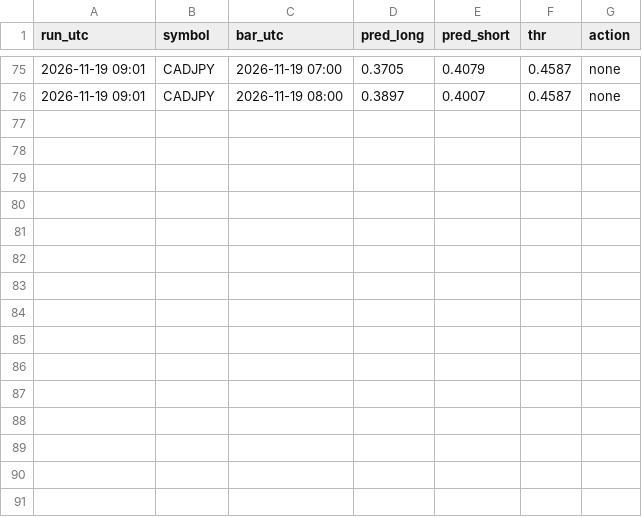
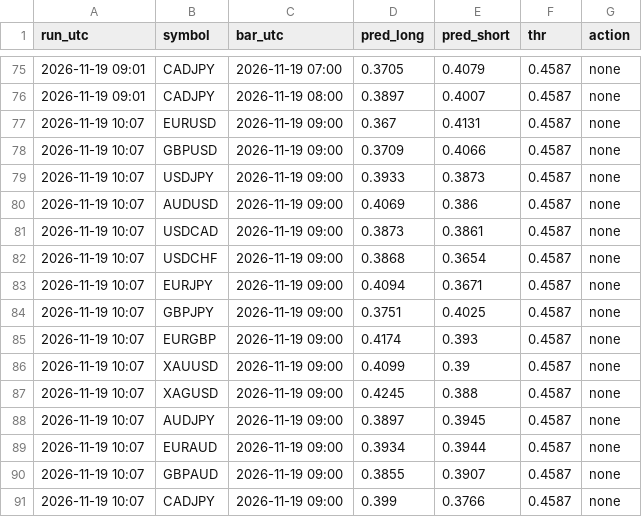
Before and after one commit to vimu41/ctm-ml-papertrader-, a CSV file: data/signals.csv, drawn as a sheet; only a part is shown, gaps mark what is left out; the diff names each change by its address in the sheet, - before the commit and + after, or states it on an @@ line.

```diff
--- a/data/signals.csv
+++ b/data/signals.csv
+row 77: 2026-11-19 10:07 | EURUSD | 2026-11-19 09:00 | 0.367 | 0.4131 | 0.4587 | none
+row 78: 2026-11-19 10:07 | GBPUSD | 2026-11-19 09:00 | 0.3709 | 0.4066 | 0.4587 | none
+row 79: 2026-11-19 10:07 | USDJPY | 2026-11-19 09:00 | 0.3933 | 0.3873 | 0.4587 | none
+row 80: 2026-11-19 10:07 | AUDUSD | 2026-11-19 09:00 | 0.4069 | 0.386 | 0.4587 | none
+row 81: 2026-11-19 10:07 | USDCAD | 2026-11-19 09:00 | 0.3873 | 0.3861 | 0.4587 | none
+row 82: 2026-11-19 10:07 | USDCHF | 2026-11-19 09:00 | 0.3868 | 0.3654 | 0.4587 | none
+row 83: 2026-11-19 10:07 | EURJPY | 2026-11-19 09:00 | 0.4094 | 0.3671 | 0.4587 | none
+row 84: 2026-11-19 10:07 | GBPJPY | 2026-11-19 09:00 | 0.3751 | 0.4025 | 0.4587 | none
+row 85: 2026-11-19 10:07 | EURGBP | 2026-11-19 09:00 | 0.4174 | 0.393 | 0.4587 | none
+row 86: 2026-11-19 10:07 | XAUUSD | 2026-11-19 09:00 | 0.4099 | 0.39 | 0.4587 | none
+row 87: 2026-11-19 10:07 | XAGUSD | 2026-11-19 09:00 | 0.4245 | 0.388 | 0.4587 | none
+row 88: 2026-11-19 10:07 | AUDJPY | 2026-11-19 09:00 | 0.3897 | 0.3945 | 0.4587 | none
+row 89: 2026-11-19 10:07 | EURAUD | 2026-11-19 09:00 | 0.3934 | 0.3944 | 0.4587 | none
+row 90: 2026-11-19 10:07 | GBPAUD | 2026-11-19 09:00 | 0.3855 | 0.3907 | 0.4587 | none
+row 91: 2026-11-19 10:07 | CADJPY | 2026-11-19 09:00 | 0.399 | 0.3766 | 0.4587 | none
```
Also changed, not shown: crypto/data/signals.csv, crypto/data/whales.csv, 7 other files.
